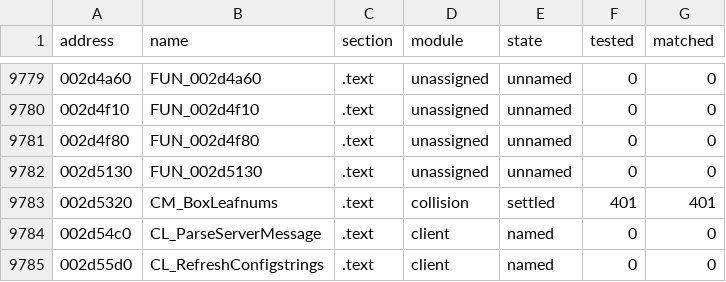
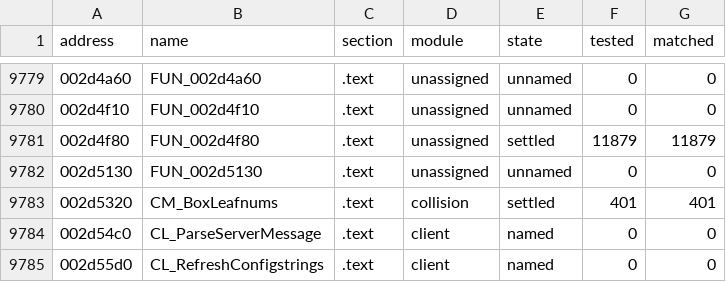
Before and after one commit to SmokeDoggy044/CoD2-BRO-Native-Loader, a CSV file: tools/data/progress.csv, drawn as a sheet; only a part is shown, gaps mark what is left out.

```diff
--- a/tools/data/progress.csv
+++ b/tools/data/progress.csv
@@ -9780,3 +9780,3 @@ address,name,section,module,state,tested,matched
 002d4f10,FUN_002d4f10,.text,unassigned,unnamed,0,0
-002d4f80,FUN_002d4f80,.text,unassigned,unnamed,0,0
+002d4f80,FUN_002d4f80,.text,unassigned,settled,11879,11879
 002d5130,FUN_002d5130,.text,unassigned,unnamed,0,0
```
Also changed, not shown: tools/data/functions.csv, 5 other files.
